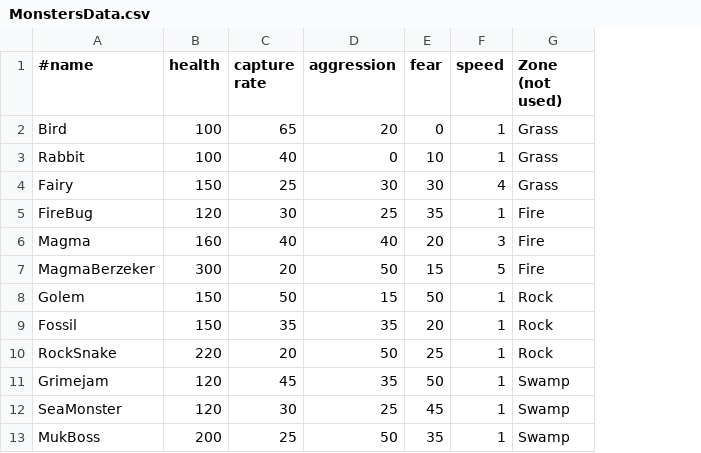
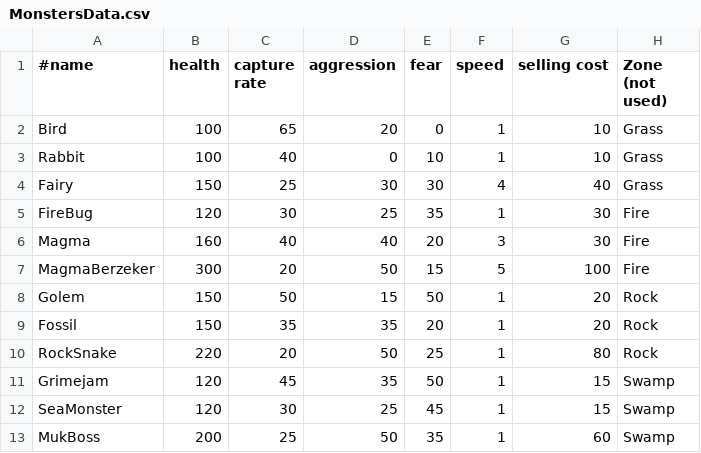
Before and after one commit to djtfoo/SP3Group2Asshats, a CSV file: SP3/SP3/GameData/MonstersData.csv, drawn as a sheet; the diff names each change by its address in the sheet, - before the commit and + after, or states it on an @@ line.

```diff
--- a/SP3/SP3/GameData/MonstersData.csv
+++ b/SP3/SP3/GameData/MonstersData.csv
+column G (selling cost), rows 2-13: 10 | 10 | 40 | 30 | 30 | 100 | 20 | 20 | 80 | 15 | 15 | 60
```
Also changed, not shown: SP3/SP3/GameData/GrassScene.csv, SP3/SP3/GameData/LevelGenerationData.csv, 17 other files.
